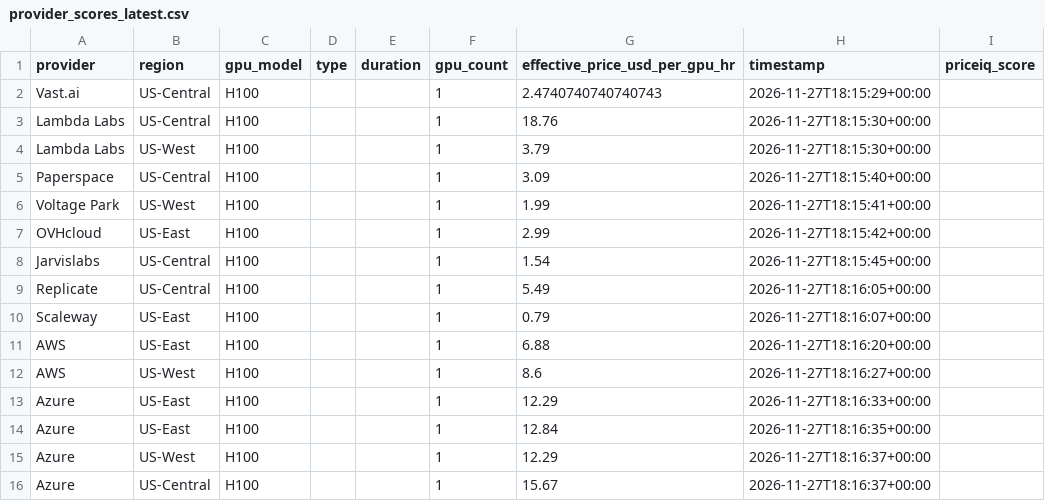
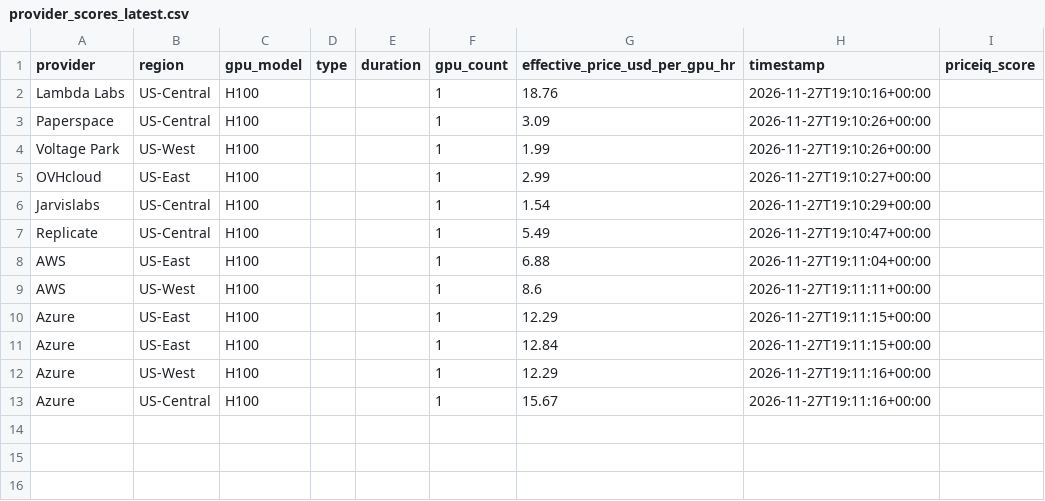
Before and after one commit to forwardcompute/PricingIndex, a CSV file: data/derived/provider_scores_latest.csv, drawn as a sheet.

```diff
--- a/data/derived/provider_scores_latest.csv
+++ b/data/derived/provider_scores_latest.csv
@@ -1,16 +1,13 @@
 provider,region,gpu_model,type,duration,gpu_count,effective_price_usd_per_gpu_hr,timestamp,priceiq_score
-Vast.ai,US-Central,H100,,,1,2.4740740740740743,2026-11-27T18:15:29+00:00,
-Lambda Labs,US-Central,H100,,,1,18.76,2026-11-27T18:15:30+00:00,
-Lambda Labs,US-West,H100,,,1,3.79,2026-11-27T18:15:30+00:00,
-Paperspace,US-Central,H100,,,1,3.09,2026-11-27T18:15:40+00:00,
-Voltage Park,US-West,H100,,,1,1.99,2026-11-27T18:15:41+00:00,
-OVHcloud,US-East,H100,,,1,2.99,2026-11-27T18:15:42+00:00,
-Jarvislabs,US-Central,H100,,,1,1.54,2026-11-27T18:15:45+00:00,
-Replicate,US-Central,H100,,,1,5.49,2026-11-27T18:16:05+00:00,
-Scaleway,US-East,H100,,,1,0.79,2026-11-27T18:16:07+00:00,
-AWS,US-East,H100,,,1,6.88,2026-11-27T18:16:20+00:00,
-AWS,US-West,H100,,,1,8.6,2026-11-27T18:16:27+00:00,
-Azure,US-East,H100,,,1,12.29,2026-11-27T18:16:33+00:00,
-Azure,US-East,H100,,,1,12.84,2026-11-27T18:16:35+00:00,
-Azure,US-West,H100,,,1,12.29,2026-11-27T18:16:37+00:00,
-Azure,US-Central,H100,,,1,15.67,2026-11-27T18:16:37+00:00,
+Lambda Labs,US-Central,H100,,,1,18.76,2026-11-27T19:10:16+00:00,
+Paperspace,US-Central,H100,,,1,3.09,2026-11-27T19:10:26+00:00,
+Voltage Park,US-West,H100,,,1,1.99,2026-11-27T19:10:26+00:00,
+OVHcloud,US-East,H100,,,1,2.99,2026-11-27T19:10:27+00:00,
+Jarvislabs,US-Central,H100,,,1,1.54,2026-11-27T19:10:29+00:00,
+Replicate,US-Central,H100,,,1,5.49,2026-11-27T19:10:47+00:00,
+AWS,US-East,H100,,,1,6.88,2026-11-27T19:11:04+00:00,
+AWS,US-West,H100,,,1,8.6,2026-11-27T19:11:11+00:00,
+Azure,US-East,H100,,,1,12.29,2026-11-27T19:11:15+00:00,
+Azure,US-East,H100,,,1,12.84,2026-11-27T19:11:15+00:00,
+Azure,US-West,H100,,,1,12.29,2026-11-27T19:11:16+00:00,
+Azure,US-Central,H100,,,1,15.67,2026-11-27T19:11:16+00:00,
```
Also changed, not shown: data/history/index_history.csv, hcpi/hcpi_history.csv, 6 other files.
